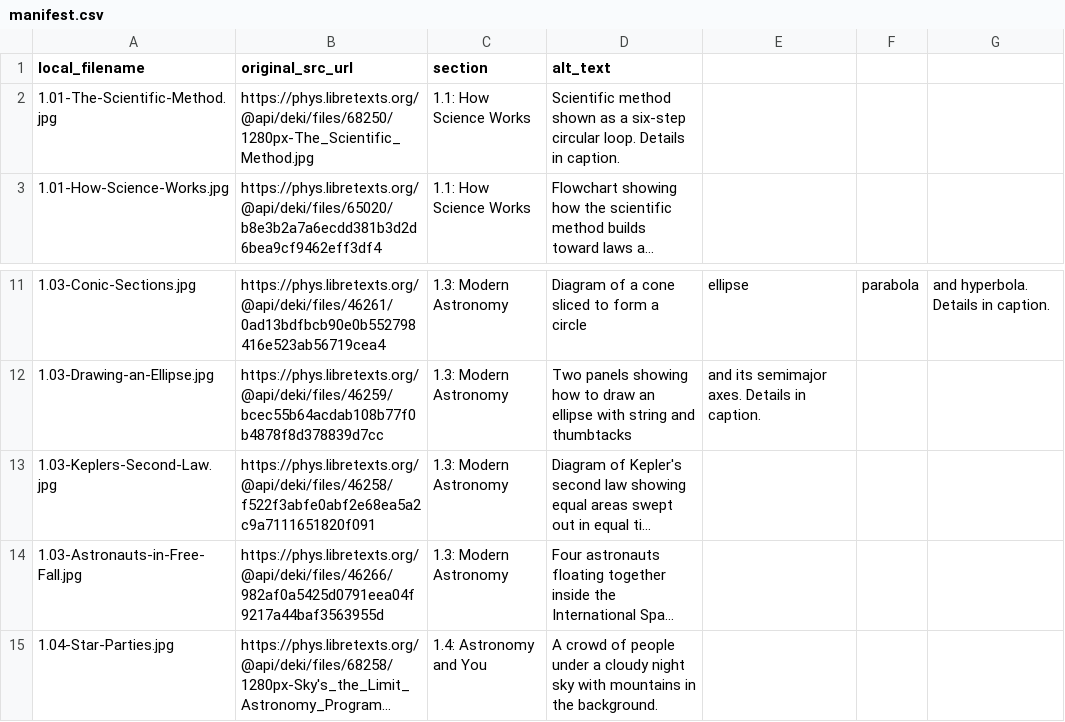
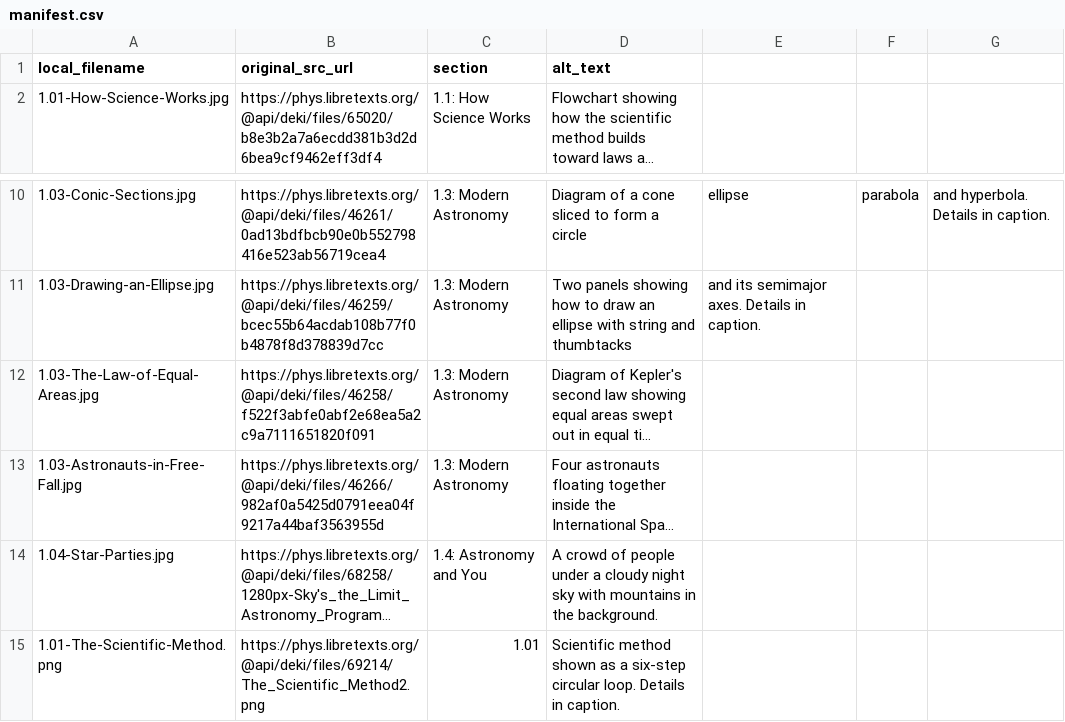
Before and after one commit to rachelmastrapa-dev/OER-Solar-System, a CSV file: chapters/01-Introduction-to-Astronomy/images/manifest.csv, drawn as a sheet; only a part is shown, gaps mark what is left out; long unchanged cells end in …; removed rows and columns are numbered as before the commit, all else as after; the diff names each change by its address in the sheet, - before the commit and + after, or states it on an @@ line.

Commit message:
export ch 1
claude: ran libretext export on ch1 - overwrite, made some movements and corrections.

```diff
--- a/chapters/01-Introduction-to-Astronomy/images/manifest.csv
+++ b/chapters/01-Introduction-to-Astronomy/images/manifest.csv
-row 2: 1.01-The-Scientific-Method.jpg | https://phys.libretexts.org/@api/deki/files/68250/1280px-The_Scientific_Method.jpg | 1.1: How Science Works | Scientific method shown as a six-step circular loop. Details in caption.
-A12 (local_filename): 1.03-Keplers-Second-Law.jpg
+A12 (local_filename): 1.03-The-Law-of-Equal-Areas.jpg
+row 15: 1.01-The-Scientific-Method.png | https://phys.libretexts.org/@api/deki/files/69214/The_Scientific_Method2.png | 1.01 | Scientific method shown as a six-step circular loop. Details in caption.
```
Also changed, not shown: 15 other files.
